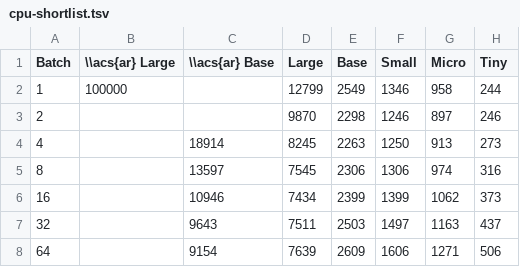
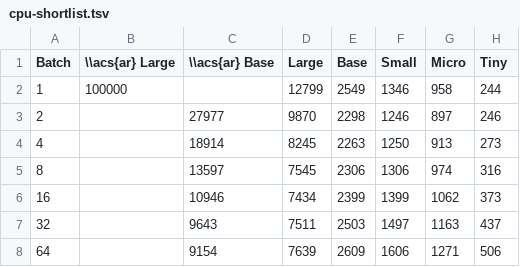
Before and after one commit to ufal/helcl-thesis, a TSV file: thesis/img/throughputs/cpu-shortlist.tsv, drawn as a sheet.

Commit message:
some text in chap 5, list of publications, incl full

```diff
--- a/thesis/img/throughputs/cpu-shortlist.tsv
+++ b/thesis/img/throughputs/cpu-shortlist.tsv
@@ -2,3 +2,3 @@ Batch	\\acs{ar} Large	\\acs{ar} Base	Large	Base	Small	Micro	Tiny
 1	100000		12799	2549	1346	958	244
-2			9870	2298	1246	897	246
+2		27977	9870	2298	1246	897	246
 4		18914	8245	2263	1250	913	273
```
Also changed, not shown: 8 other files.
